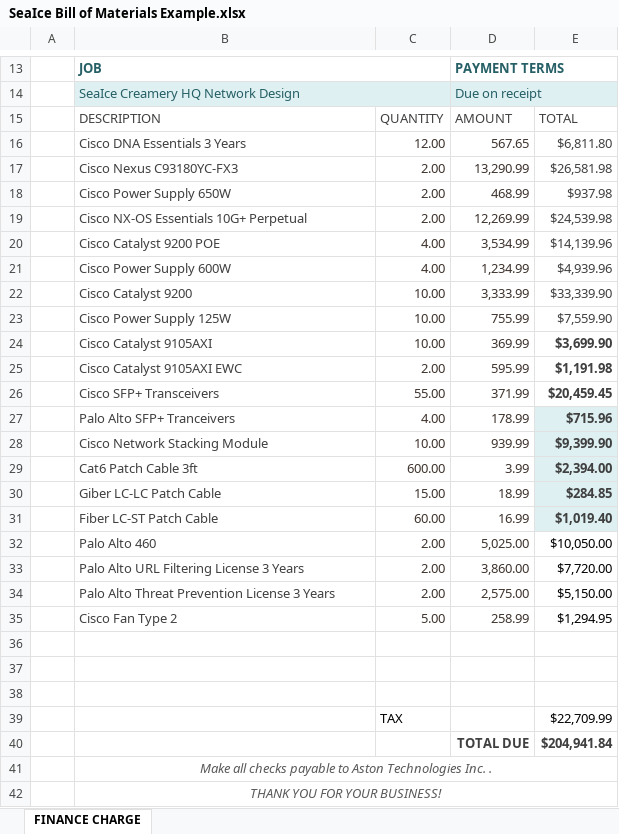
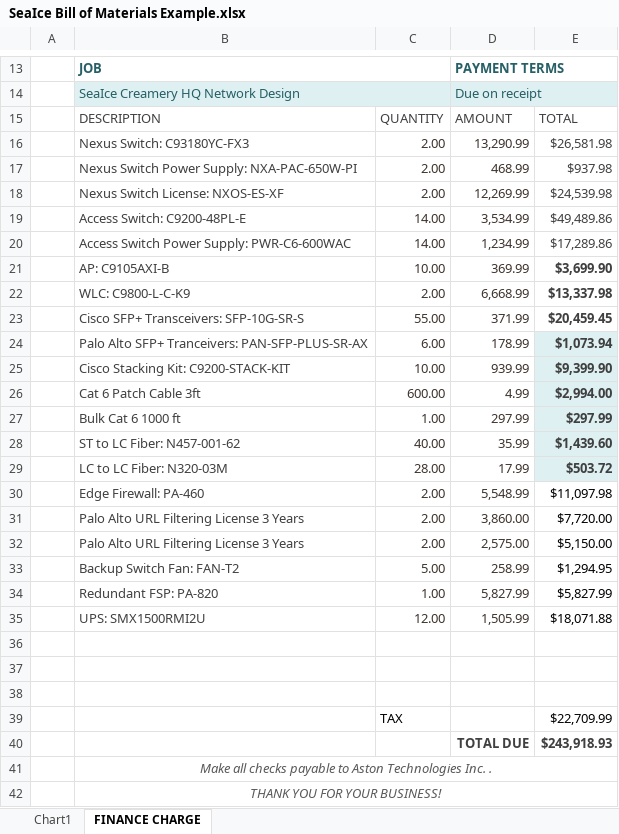
Before and after one commit to dwan12345/Cisco-CLI-Commands, an Excel workbook: SeaIce Bill of Materials Example.xlsx, sheet FINANCE CHARGE, drawn as a sheet; only a part is shown, gaps mark what is left out; values as stored, in another font and other column widths than the file's, no borders; charts and pictures and table styles not drawn; removed rows and columns are numbered as before the commit, all else as after; the diff names each change by its address in the sheet, - before the commit and + after, or states it on an @@ line.

```diff
--- a/SeaIce Bill of Materials Example.xlsx (sheet FINANCE CHARGE)
+++ b/SeaIce Bill of Materials Example.xlsx (sheet FINANCE CHARGE)
+sheet tab: Chart1
-row 16:  | Cisco DNA Essentials 3 Years | 12.00 | 567.65 | $6,811.80
-B16: Cisco Nexus C93180YC-FX3
+B16: Nexus Switch: C93180YC-FX3
-B17: Cisco Power Supply 650W
+B17: Nexus Switch Power Supply: NXA-PAC-650W-PI
-B18: Cisco NX-OS Essentials 10G+ Perpetual
+B18: Nexus Switch License: NXOS-ES-XF
-row 20:  | Cisco Catalyst 9200 POE | 4.00 | 3,534.99 | $14,139.96
-row 21:  | Cisco Power Supply 600W | 4.00 | 1,234.99 | $4,939.96
-row 22:  | Cisco Catalyst 9200 | 10.00 | 3,333.99 | $33,339.90
-row 23:  | Cisco Power Supply 125W | 10.00 | 755.99 | $7,559.90
+row 19:  | Access Switch: C9200-48PL-E | 14.00 | 3,534.99 | $49,489.86
+row 20:  | Access Switch Power Supply: PWR-C6-600WAC | 14.00 | 1,234.99 | $17,289.86
-B21: Cisco Catalyst 9105AXI
+B21: AP: C9105AXI-B
-row 25:  | Cisco Catalyst 9105AXI EWC | 2.00 | 595.99 | $1,191.98
+row 22:  | WLC: C9800-L-C-K9 | 2.00 | 6,668.99 | $13,337.98
-B23: Cisco SFP+ Transceivers
+B23: Cisco SFP+ Transceivers: SFP-10G-SR-S
-row 27:  | Palo Alto SFP+ Tranceivers | 4.00 | 178.99 | $715.96
+row 24:  | Palo Alto SFP+ Tranceivers: PAN-SFP-PLUS-SR-AX | 6.00 | 178.99 | $1,073.94
-B25: Cisco Network Stacking Module
+B25: Cisco Stacking Kit: C9200-STACK-KIT
-row 29:  | Cat6 Patch Cable 3ft | 600.00 | 3.99 | $2,394.00
-row 30:  | Giber LC-LC Patch Cable | 15.00 | 18.99 | $284.85
-row 31:  | Fiber LC-ST Patch Cable | 60.00 | 16.99 | $1,019.40
-row 32:  | Palo Alto 460 | 2.00 | 5,025.00 | $10,050.00
+row 26:  | Cat 6 Patch Cable 3ft | 600.00 | 4.99 | $2,994.00
+row 27:  | Bulk Cat 6 1000 ft | 1.00 | 297.99 | $297.99
+row 28:  | ST to LC Fiber: N457-001-62 | 40.00 | 35.99 | $1,439.60
+row 29:  | LC to LC Fiber: N320-03M | 28.00 | 17.99 | $503.72
+row 30:  | Edge Firewall: PA-460 | 2.00 | 5,548.99 | $11,097.98
-B32: Palo Alto Threat Prevention License 3 Years
+B32: Palo Alto URL Filtering License 3 Years
-B33: Cisco Fan Type 2
+B33: Backup Switch Fan: FAN-T2
+row 34:  | Redundant FSP: PA-820 | 1.00 | 5,827.99 | $5,827.99
+row 35:  | UPS: SMX1500RMI2U | 12.00 | 1,505.99 | $18,071.88
-E40: $204,941.84
+E40: $243,918.93
```
Also changed, not shown: formulas that keep their value, charts or pictures, 1 other file.
